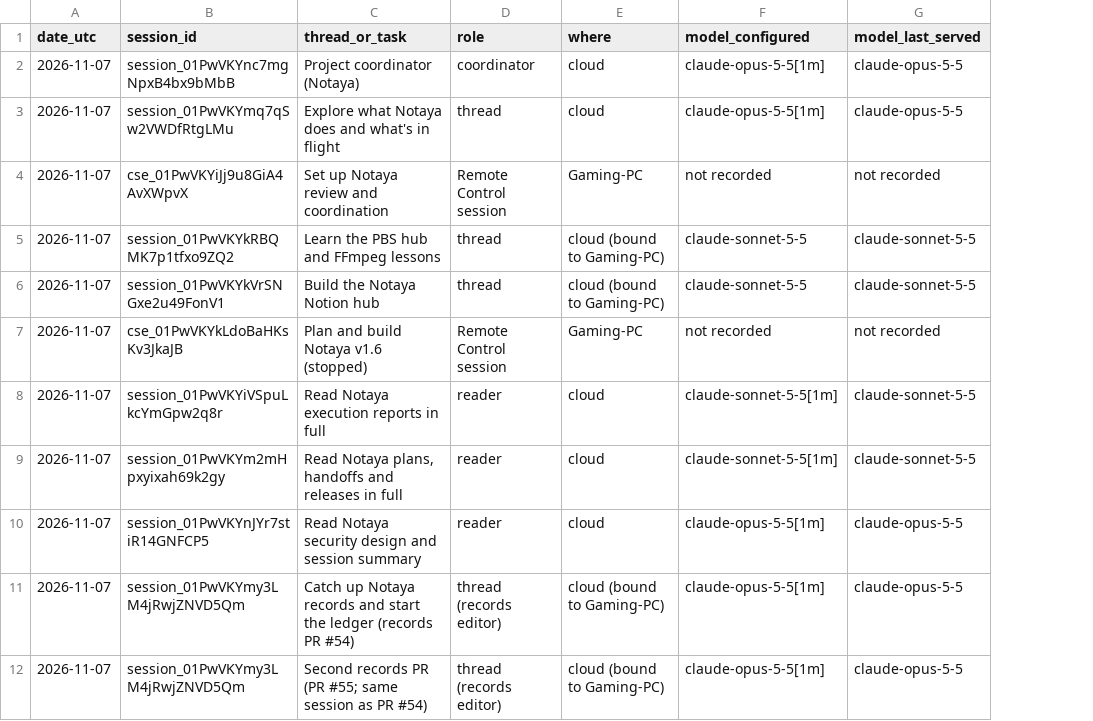
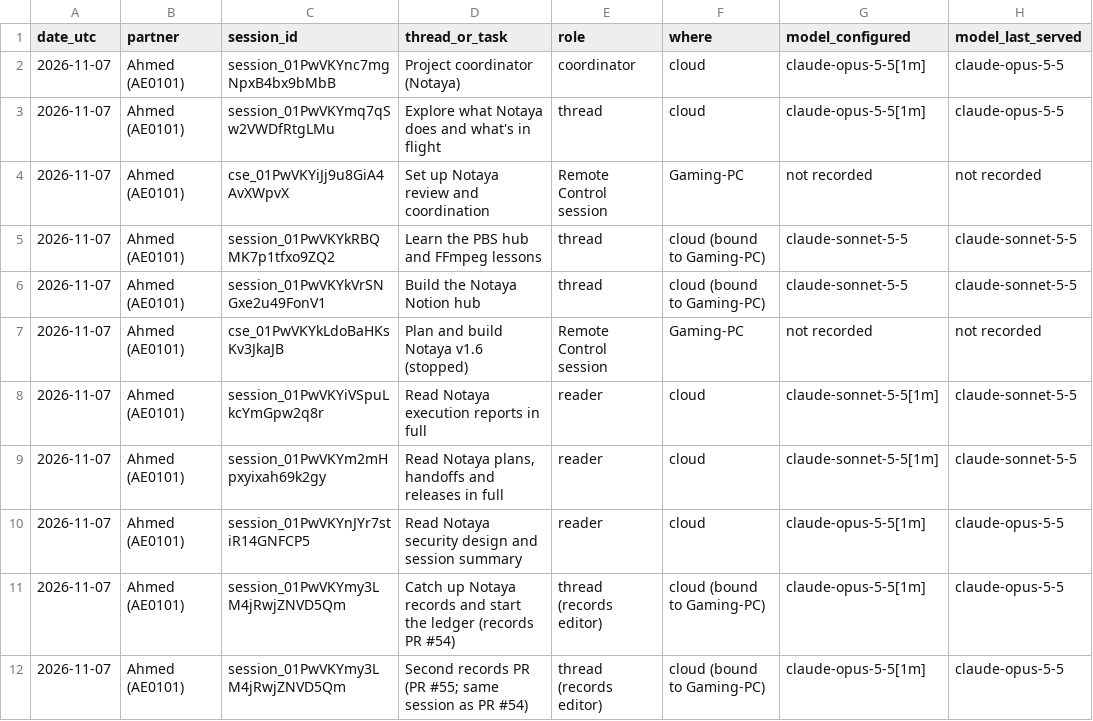
Before and after one commit to CipherVaults/Notaya, a CSV file: docs/ledger/claude-sessions.csv, drawn as a sheet; only a part is shown; the diff names each change by its address in the sheet, - before the commit and + after, or states it on an @@ line.

```diff
--- a/docs/ledger/claude-sessions.csv
+++ b/docs/ledger/claude-sessions.csv
+column B (partner), rows 2-12: all Ahmed (AE0101)
```
Also changed, not shown: docs/ledger/quota-readings.csv, 11 other files.
